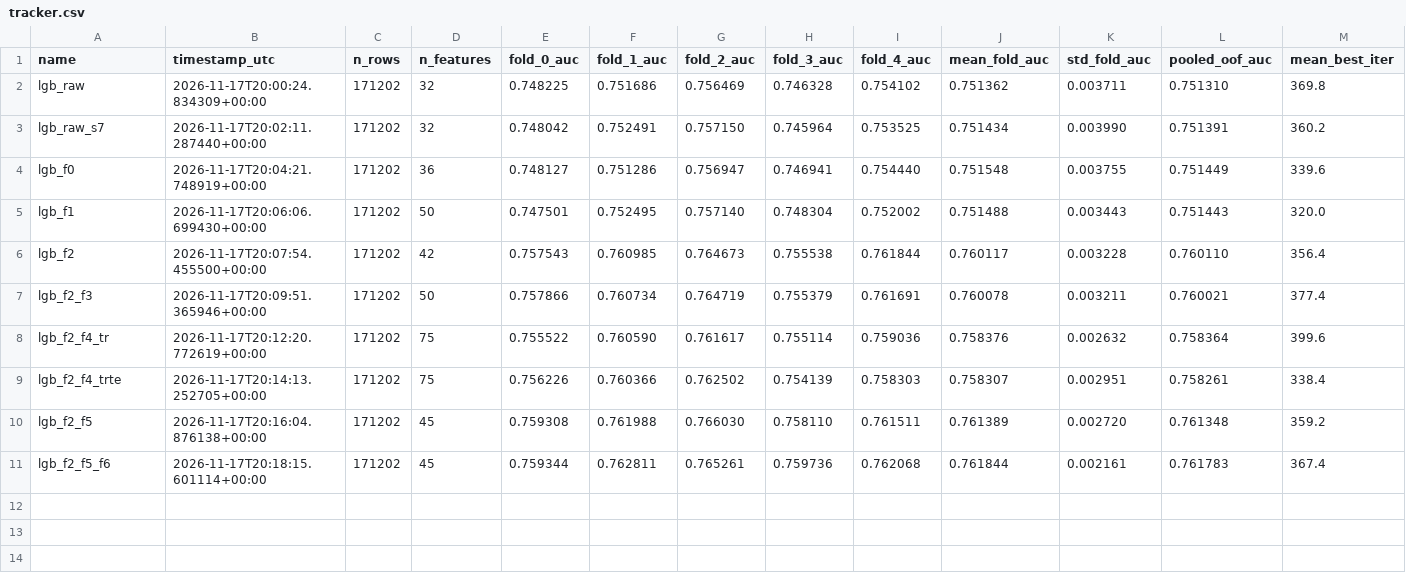
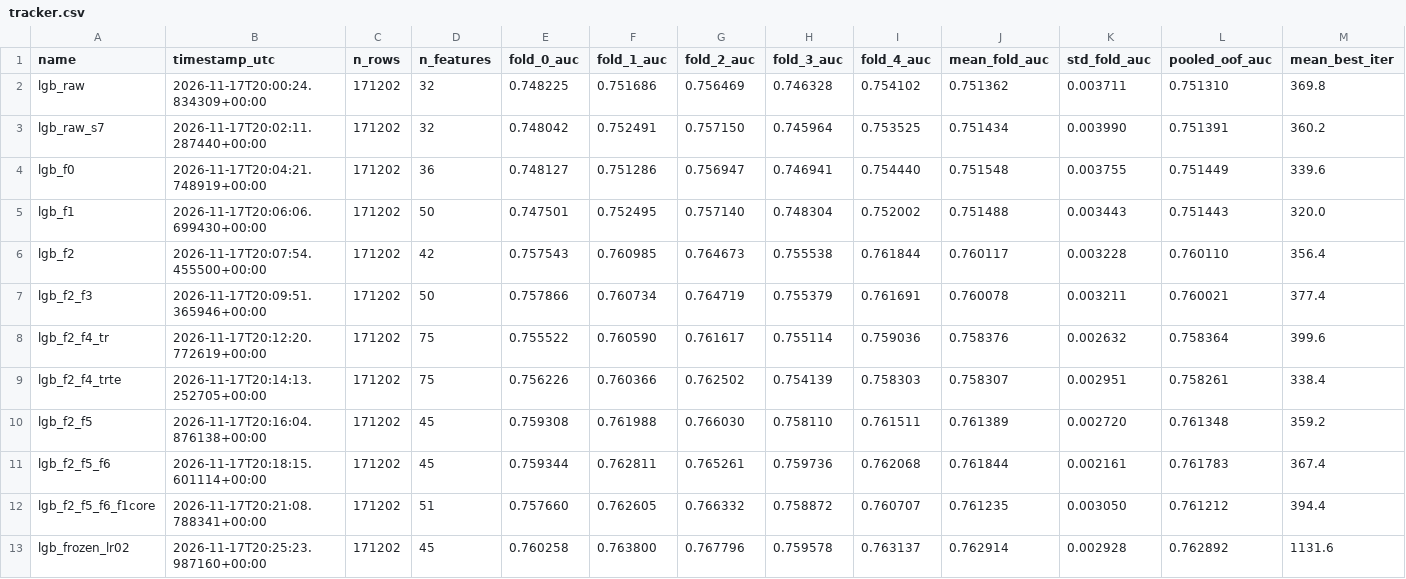
Before and after one commit to AkramBFS/GCIcompetition, a CSV file: experiments/tracker.csv, drawn as a sheet; only a part is shown; rows hold the shown columns only; the diff names each change by its address in the sheet, - before the commit and + after, or states it on an @@ line.

```diff
--- a/experiments/tracker.csv
+++ b/experiments/tracker.csv
+row 12: lgb_f2_f5_f6_f1core | 2026-11-17T20:21:08.788341+00:00 | 171202 | 51 | 0.757660 | 0.762605 | 0.766332 | 0.758872 | 0.760707 | 0.761235 | 0.003050 | 0.761212 | 394.4
+row 13: lgb_frozen_lr02 | 2026-11-17T20:25:23.987160+00:00 | 171202 | 45 | 0.760258 | 0.763800 | 0.767796 | 0.759578 | 0.763137 | 0.762914 | 0.002928 | 0.762892 | 1131.6
```
Also changed, not shown: 7 other files.
